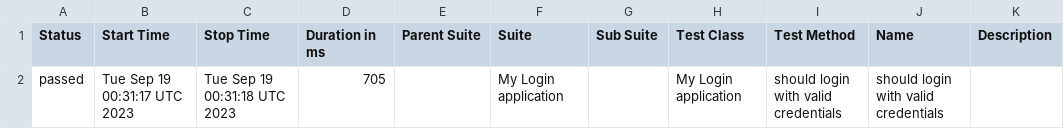
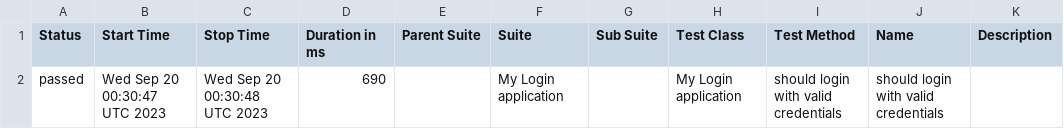
Before and after one commit to nanlabs/automation-seed, a CSV file: docs/data/suites.csv, drawn as a sheet.

```diff
--- a/docs/data/suites.csv
+++ b/docs/data/suites.csv
@@ -1,2 +1,2 @@
 "Status","Start Time","Stop Time","Duration in ms","Parent Suite","Suite","Sub Suite","Test Class","Test Method","Name","Description"
-"passed","Tue Sep 19 00:31:17 UTC 2023","Tue Sep 19 00:31:18 UTC 2023","705","","My Login application","","My Login application","should login with valid credentials","should login with valid credentials",""
+"passed","Wed Sep 20 00:30:47 UTC 2023","Wed Sep 20 00:30:48 UTC 2023","690","","My Login application","","My Login application","should login with valid credentials","should login with valid credentials",""
```
Also changed, not shown: 36 other files.
